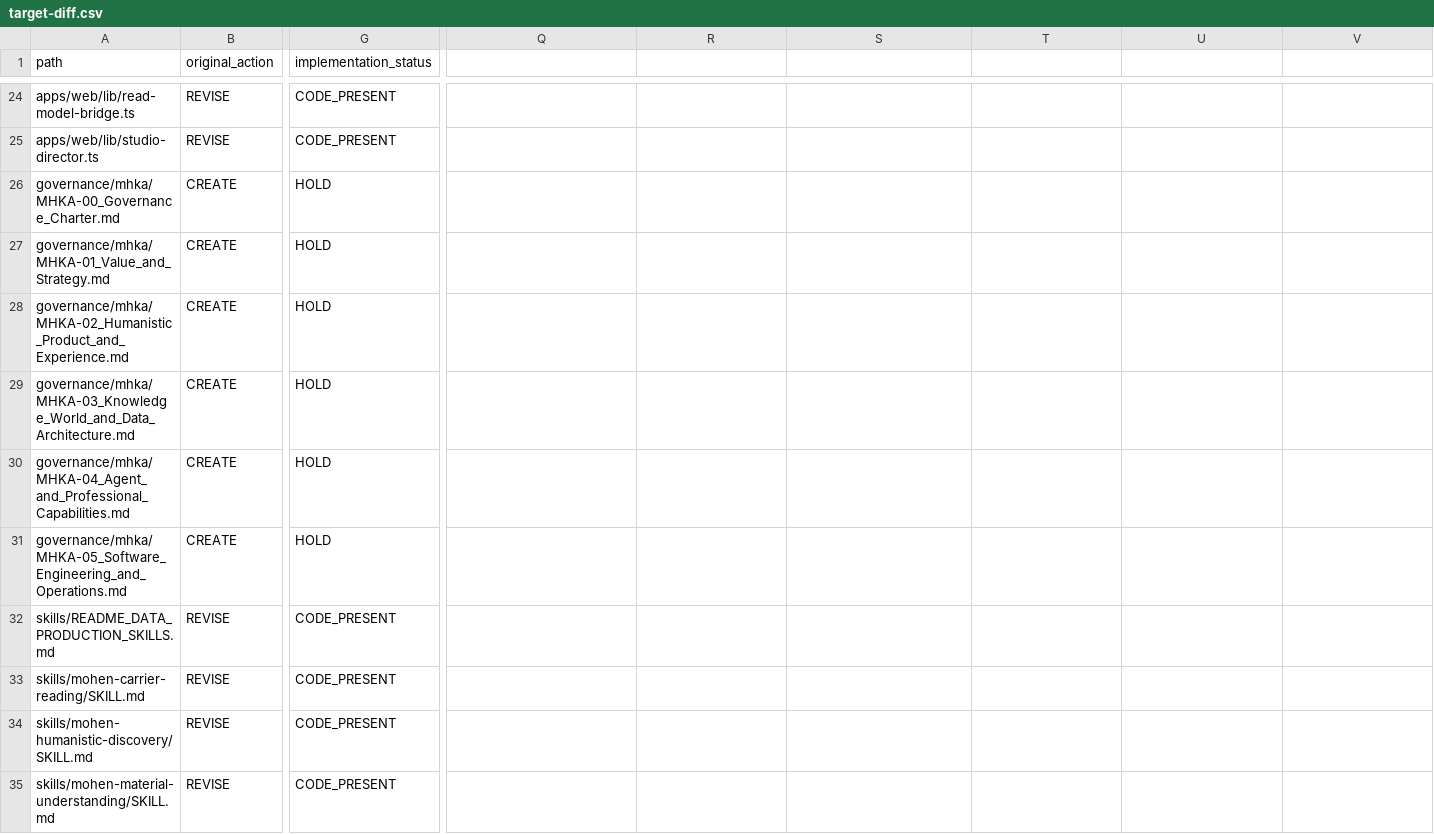
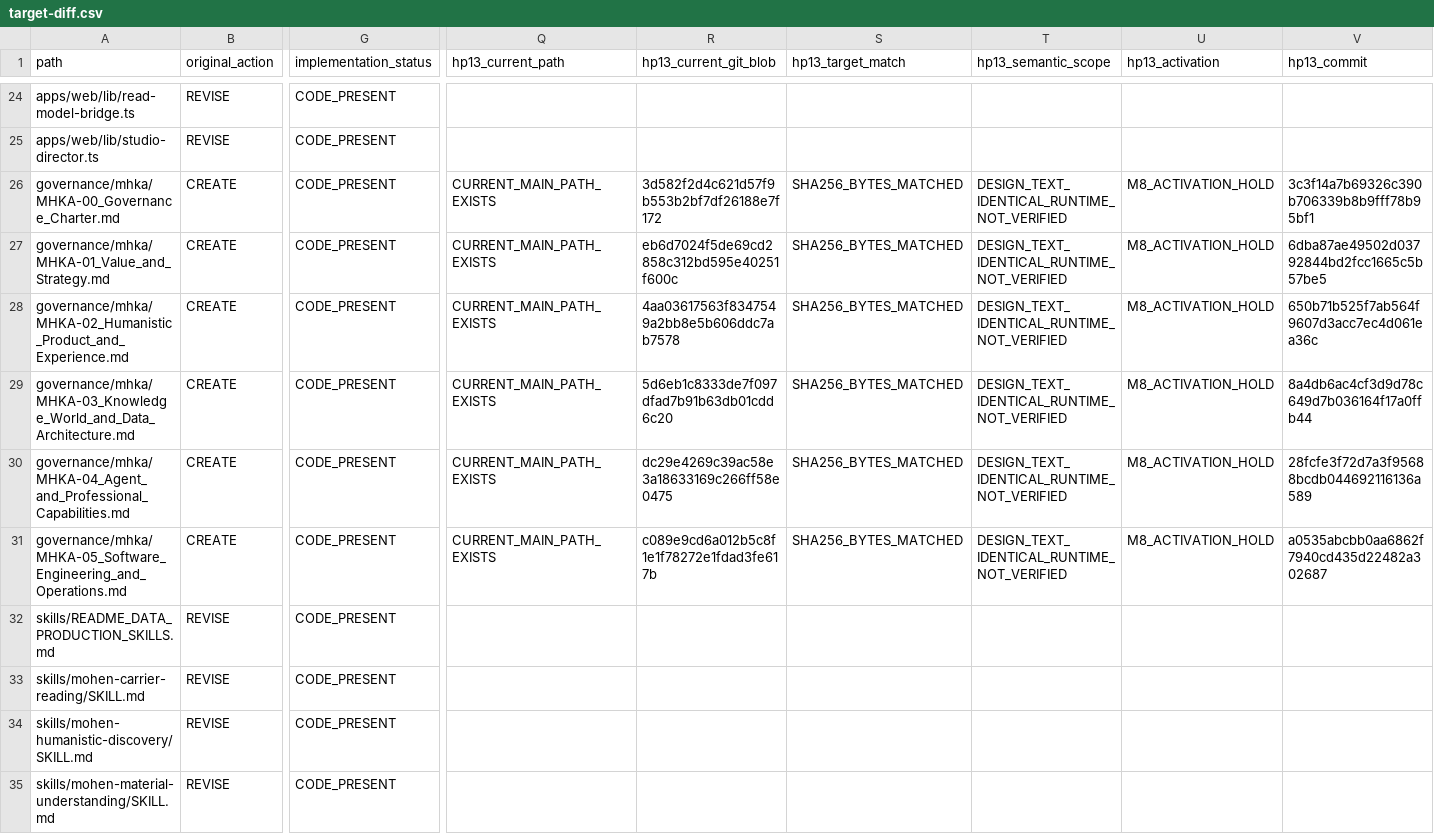
Before and after one commit to xiezuojie03-web/mohen-agent-2.0, a CSV file: tasks/implementation/MAB/target-diff.csv, drawn as a sheet; only a part is shown, gaps mark what is left out; the diff names each change by its address in the sheet, - before the commit and + after, or states it on an @@ line.

Commit message:
docs(hp13): reconcile six byte-exact MHKA design targets without rewriting historical M0 findings

```diff
--- a/tasks/implementation/MAB/target-diff.csv
+++ b/tasks/implementation/MAB/target-diff.csv
-Q1: (empty)
+Q1: hp13_current_path
-R1: (empty)
+R1: hp13_current_git_blob
-S1: (empty)
+S1: hp13_target_match
-T1: (empty)
+T1: hp13_semantic_scope
-U1: (empty)
+U1: hp13_activation
-V1: (empty)
+V1: hp13_commit
-G26:G31 (implementation_status): HOLD
+G26:G31 (implementation_status): CODE_PRESENT
-Q26:Q31 (hp13_current_path): (empty)
+Q26:Q31 (hp13_current_path): CURRENT_MAIN_PATH_EXISTS
-R26 (hp13_current_git_blob): (empty)
+R26 (hp13_current_git_blob): 3d582f2d4c621d57f9b553b2bf7df26188e7f172
-S26:S31 (hp13_target_match): (empty)
+S26:S31 (hp13_target_match): SHA256_BYTES_MATCHED
-T26:T31 (hp13_semantic_scope): (empty)
+T26:T31 (hp13_semantic_scope): DESIGN_TEXT_IDENTICAL_RUNTIME_NOT_VERIFIED
-U26:U31 (hp13_activation): (empty)
+U26:U31 (hp13_activation): M8_ACTIVATION_HOLD
-V26 (hp13_commit): (empty)
+V26 (hp13_commit): 3c3f14a7b69326c390b706339b8b9fff78b95bf1
-R27 (hp13_current_git_blob): (empty)
+R27 (hp13_current_git_blob): eb6d7024f5de69cd2858c312bd595e40251f600c
-V27 (hp13_commit): (empty)
+V27 (hp13_commit): 6dba87ae49502d03792844bd2fcc1665c5b57be5
-R28 (hp13_current_git_blob): (empty)
+R28 (hp13_current_git_blob): 4aa03617563f8347549a2bb8e5b606ddc7ab7578
-V28 (hp13_commit): (empty)
+V28 (hp13_commit): 650b71b525f7ab564f9607d3acc7ec4d061ea36c
-R29 (hp13_current_git_blob): (empty)
+R29 (hp13_current_git_blob): 5d6eb1c8333de7f097dfad7b91b63db01cdd6c20
-V29 (hp13_commit): (empty)
+V29 (hp13_commit): 8a4db6ac4cf3d9d78c649d7b036164f17a0ffb44
-R30 (hp13_current_git_blob): (empty)
+R30 (hp13_current_git_blob): dc29e4269c39ac58e3a18633169c266ff58e0475
-V30 (hp13_commit): (empty)
+V30 (hp13_commit): 28fcfe3f72d7a3f95688bcdb044692116136a589
-R31 (hp13_current_git_blob): (empty)
+R31 (hp13_current_git_blob): c089e9cd6a012b5c8f1e1f78272e1fdad3fe617b
-V31 (hp13_commit): (empty)
+V31 (hp13_commit): a0535abcbb0aa6862f7940cd435d22482a302687
```
